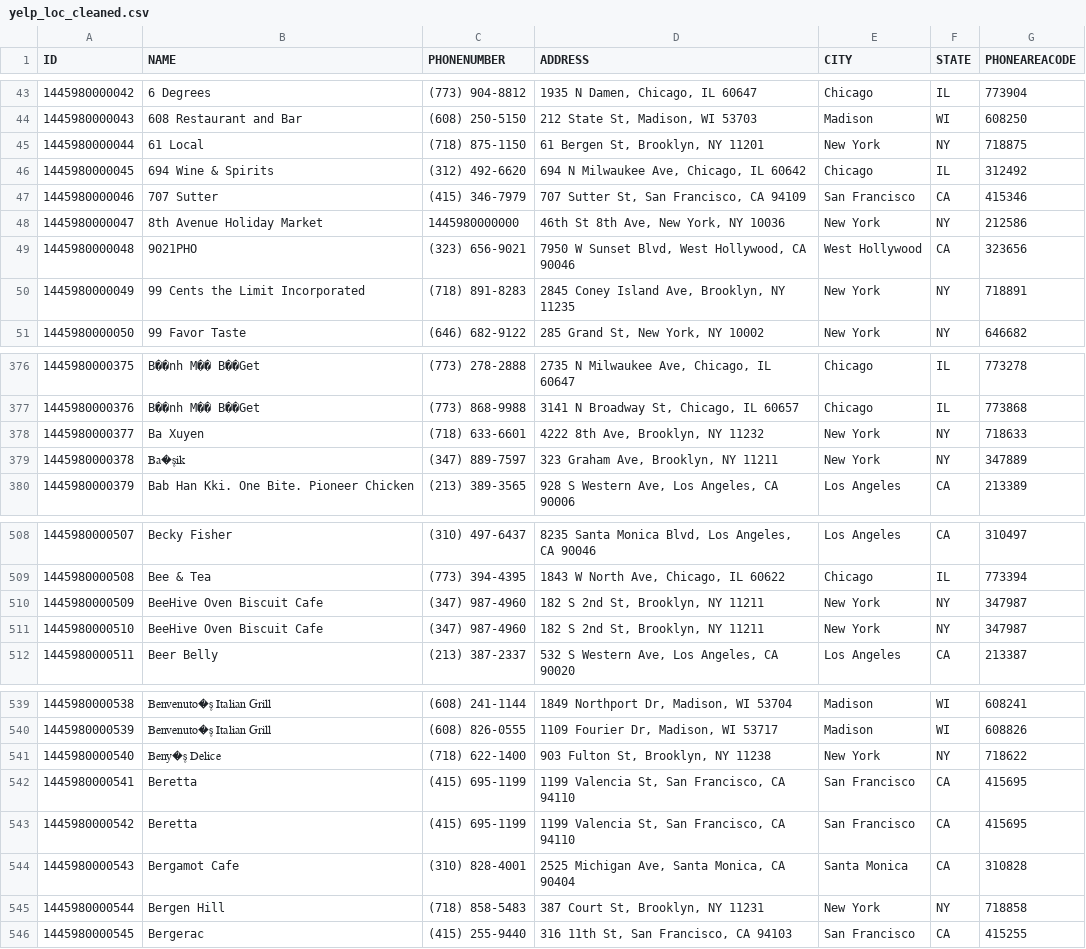
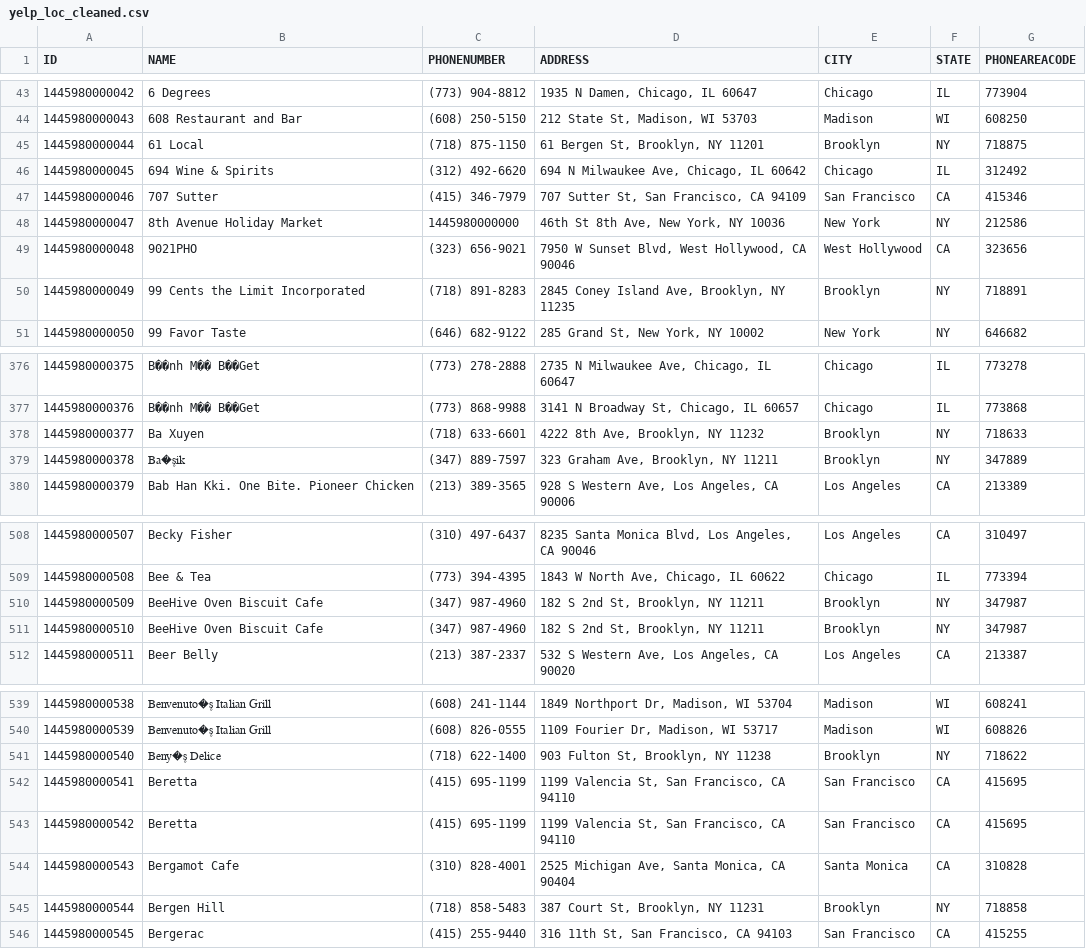
Before and after one commit to mario11596/data_integration_and_large_scale_analysis, a CSV file: data/yelp_loc_cleaned.csv, drawn as a sheet; only a part is shown, gaps mark what is left out; the diff covers the shown part only.

```diff
--- a/data/yelp_loc_cleaned.csv
+++ b/data/yelp_loc_cleaned.csv
@@ -44,3 +44,3 @@ ID,NAME,PHONENUMBER,ADDRESS,CITY,STATE,PHONEAREACODE
 1445980000043,608 Restaurant and Bar ,(608) 250-5150,"212 State St, Madison, WI 53703",Madison,WI,608250
-1445980000044,61 Local ,(718) 875-1150,"61 Bergen St, Brooklyn, NY 11201",New York,NY,718875
+1445980000044,61 Local ,(718) 875-1150,"61 Bergen St, Brooklyn, NY 11201",Brooklyn,NY,718875
 1445980000045,694 Wine & Spirits ,(312) 492-6620,"694 N Milwaukee Ave, Chicago, IL 60642",Chicago,IL,312492
@@ -49,3 +49,3 @@ ID,NAME,PHONENUMBER,ADDRESS,CITY,STATE,PHONEAREACODE
 1445980000048,9021PHO ,(323) 656-9021,"7950 W Sunset Blvd, West Hollywood, CA 90046",West Hollywood,CA,323656
-1445980000049,99 Cents the Limit Incorporated ,(718) 891-8283,"2845 Coney Island Ave, Brooklyn, NY 11235",New York,NY,718891
+1445980000049,99 Cents the Limit Incorporated ,(718) 891-8283,"2845 Coney Island Ave, Brooklyn, NY 11235",Brooklyn,NY,718891
 1445980000050,99 Favor Taste ,(646) 682-9122,"285 Grand St, New York, NY 10002",New York,NY,646682
@@ -377,4 +377,4 @@ ID,NAME,PHONENUMBER,ADDRESS,CITY,STATE,PHONEAREACODE
 1445980000376,B��nh M�� B��Get ,(773) 868-9988,"3141 N Broadway St, Chicago, IL 60657",Chicago,IL,773868
-1445980000377,Ba Xuyen ,(718) 633-6601,"4222 8th Ave, Brooklyn, NY 11232",New York,NY,718633
-1445980000378,Ba�۪sik ,(347) 889-7597,"323 Graham Ave, Brooklyn, NY 11211",New York,NY,347889
+1445980000377,Ba Xuyen ,(718) 633-6601,"4222 8th Ave, Brooklyn, NY 11232",Brooklyn,NY,718633
+1445980000378,Ba�۪sik ,(347) 889-7597,"323 Graham Ave, Brooklyn, NY 11211",Brooklyn,NY,347889
 1445980000379,Bab Han Kki. One Bite. Pioneer Chicken ,(213) 389-3565,"928 S Western Ave, Los Angeles, CA 90006",Los Angeles,CA,213389
@@ -509,4 +509,4 @@ ID,NAME,PHONENUMBER,ADDRESS,CITY,STATE,PHONEAREACODE
 1445980000508,Bee & Tea ,(773) 394-4395,"1843 W North Ave, Chicago, IL 60622",Chicago,IL,773394
-1445980000509,BeeHive Oven Biscuit Cafe ,(347) 987-4960,"182 S 2nd St, Brooklyn, NY 11211",New York,NY,347987
-1445980000510,BeeHive Oven Biscuit Cafe ,(347) 987-4960,"182 S 2nd St, Brooklyn, NY 11211",New York,NY,347987
+1445980000509,BeeHive Oven Biscuit Cafe ,(347) 987-4960,"182 S 2nd St, Brooklyn, NY 11211",Brooklyn,NY,347987
+1445980000510,BeeHive Oven Biscuit Cafe ,(347) 987-4960,"182 S 2nd St, Brooklyn, NY 11211",Brooklyn,NY,347987
 1445980000511,Beer Belly ,(213) 387-2337,"532 S Western Ave, Los Angeles, CA 90020",Los Angeles,CA,213387
@@ -540,3 +540,3 @@ ID,NAME,PHONENUMBER,ADDRESS,CITY,STATE,PHONEAREACODE
 1445980000539,Benvenuto�۪s Italian Grill ,(608) 826-0555,"1109 Fourier Dr, Madison, WI 53717",Madison,WI,608826
-1445980000540,Beny�۪s Delice ,(718) 622-1400,"903 Fulton St, Brooklyn, NY 11238",New York,NY,718622
+1445980000540,Beny�۪s Delice ,(718) 622-1400,"903 Fulton St, Brooklyn, NY 11238",Brooklyn,NY,718622
 1445980000541,Beretta ,(415) 695-1199,"1199 Valencia St, San Francisco, CA 94110",San Francisco,CA,415695
@@ -544,3 +544,3 @@ ID,NAME,PHONENUMBER,ADDRESS,CITY,STATE,PHONEAREACODE
 1445980000543,Bergamot Cafe ,(310) 828-4001,"2525 Michigan Ave, Santa Monica, CA 90404",Santa Monica,CA,310828
-1445980000544,Bergen Hill ,(718) 858-5483,"387 Court St, Brooklyn, NY 11231",New York,NY,718858
+1445980000544,Bergen Hill ,(718) 858-5483,"387 Court St, Brooklyn, NY 11231",Brooklyn,NY,718858
 1445980000545,Bergerac ,(415) 255-9440,"316 11th St, San Francisco, CA 94103",San Francisco,CA,415255
```
Also changed, not shown: 166 edited cells elsewhere in this file, data/zomato_loc_cleaned.csv, 3 other files.
